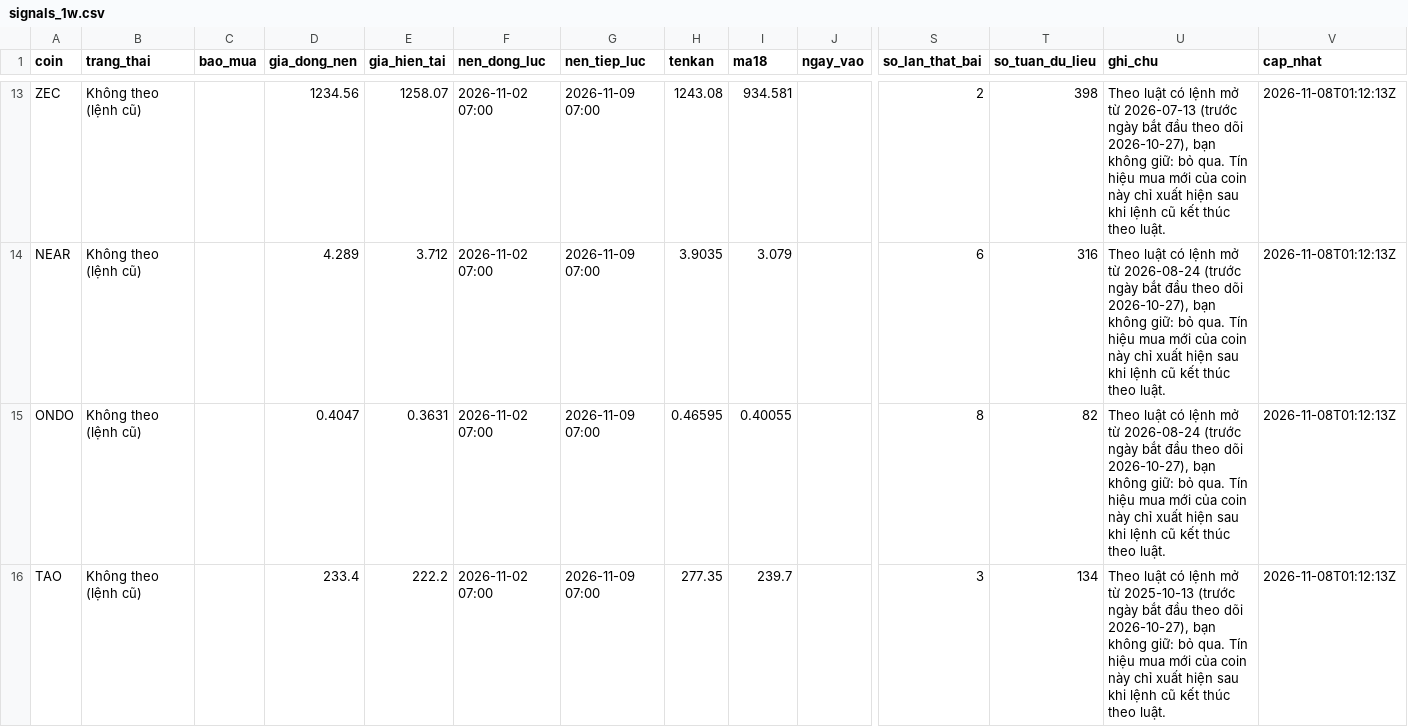
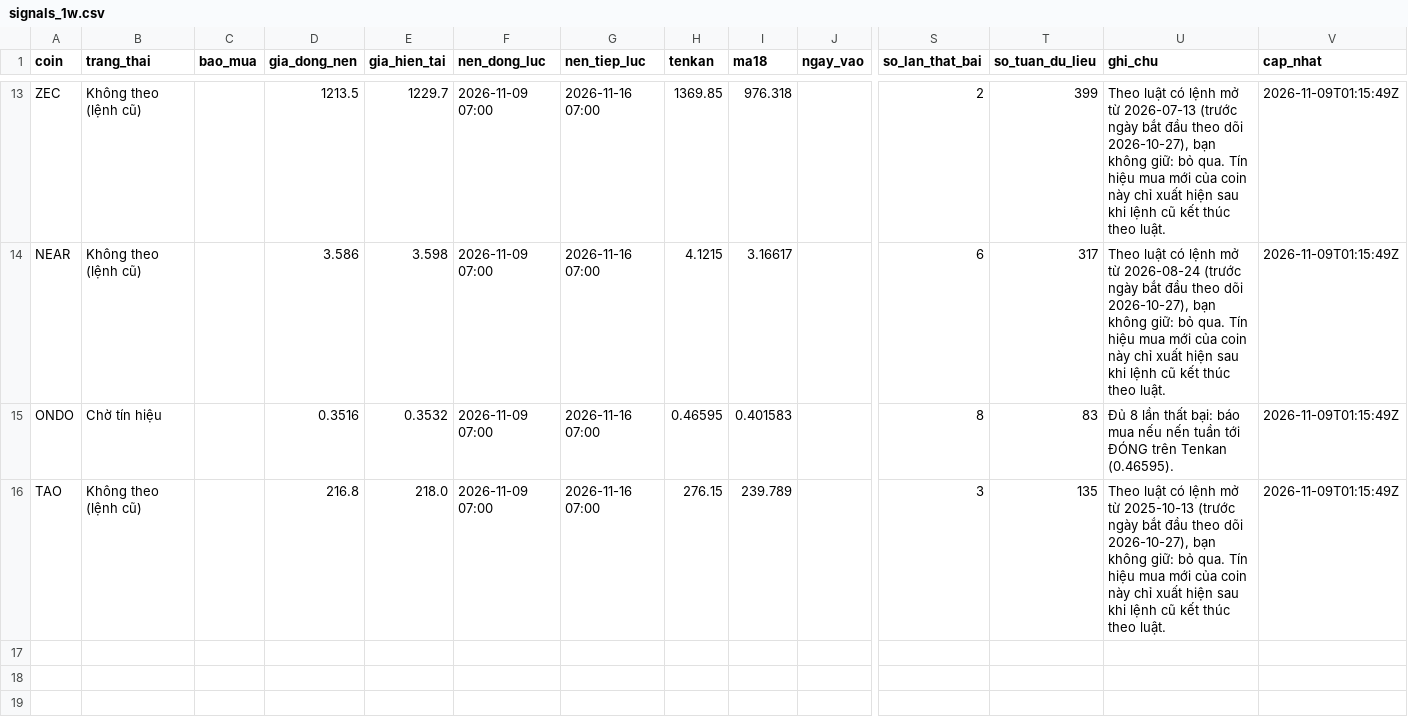
Before and after one commit to tjoshh-maker/T-T-N-H, a CSV file: docs/data/signals_1w.csv, drawn as a sheet; only a part is shown, gaps mark what is left out; the diff covers the shown part only; the diff names each change by its address in the sheet, - before the commit and + after, or states it on an @@ line.

```diff
--- a/docs/data/signals_1w.csv
+++ b/docs/data/signals_1w.csv
-D13 (gia_dong_nen): 1234.56
+D13 (gia_dong_nen): 1213.5
-E13 (gia_hien_tai): 1258.07
+E13 (gia_hien_tai): 1229.7
-F13:F16 (nen_dong_luc): 2026-11-02 07:00
+F13:F16 (nen_dong_luc): 2026-11-09 07:00
-G13:G16 (nen_tiep_luc): 2026-11-09 07:00
+G13:G16 (nen_tiep_luc): 2026-11-16 07:00
-H13 (tenkan): 1243.08
+H13 (tenkan): 1369.85
-I13 (ma18): 934.581
+I13 (ma18): 976.318
-T13 (so_tuan_du_lieu): 398
+T13 (so_tuan_du_lieu): 399
-V13:V16 (cap_nhat): 2026-11-08T01:12:13Z
+V13:V16 (cap_nhat): 2026-11-09T01:15:49Z
-D14 (gia_dong_nen): 4.289
+D14 (gia_dong_nen): 3.586
-E14 (gia_hien_tai): 3.712
+E14 (gia_hien_tai): 3.598
-H14 (tenkan): 3.9035
+H14 (tenkan): 4.1215
-I14 (ma18): 3.079
+I14 (ma18): 3.16617
-T14 (so_tuan_du_lieu): 316
+T14 (so_tuan_du_lieu): 317
-B15 (trang_thai): Không theo (lệnh cũ)
+B15 (trang_thai): Chờ tín hiệu
-D15 (gia_dong_nen): 0.4047
+D15 (gia_dong_nen): 0.3516
-E15 (gia_hien_tai): 0.3631
+E15 (gia_hien_tai): 0.3532
-I15 (ma18): 0.40055
+I15 (ma18): 0.401583
-T15 (so_tuan_du_lieu): 82
+T15 (so_tuan_du_lieu): 83
-U15 (ghi_chu): Theo luật có lệnh mở từ 2026-08-24 (trước ngày bắt đầu theo dõi 2026-10-27), bạn không giữ: bỏ qua. Tín hiệu mua mới của coin này chỉ xuất hiện sau khi lệnh cũ kết thúc theo luật.
+U15 (ghi_chu): Đủ 8 lần thất bại: báo mua nếu nến tuần tới ĐÓNG trên Tenkan (0.46595).
-D16 (gia_dong_nen): 233.4
+D16 (gia_dong_nen): 216.8
-E16 (gia_hien_tai): 222.2
+E16 (gia_hien_tai): 218.0
-H16 (tenkan): 277.35
+H16 (tenkan): 276.15
-I16 (ma18): 239.7
+I16 (ma18): 239.789
-T16 (so_tuan_du_lieu): 134
+T16 (so_tuan_du_lieu): 135
```
Also changed, not shown: 91 edited cells elsewhere in this file, docs/data/bh_status.csv, docs/data/signals_3d.csv, 5 other files.
